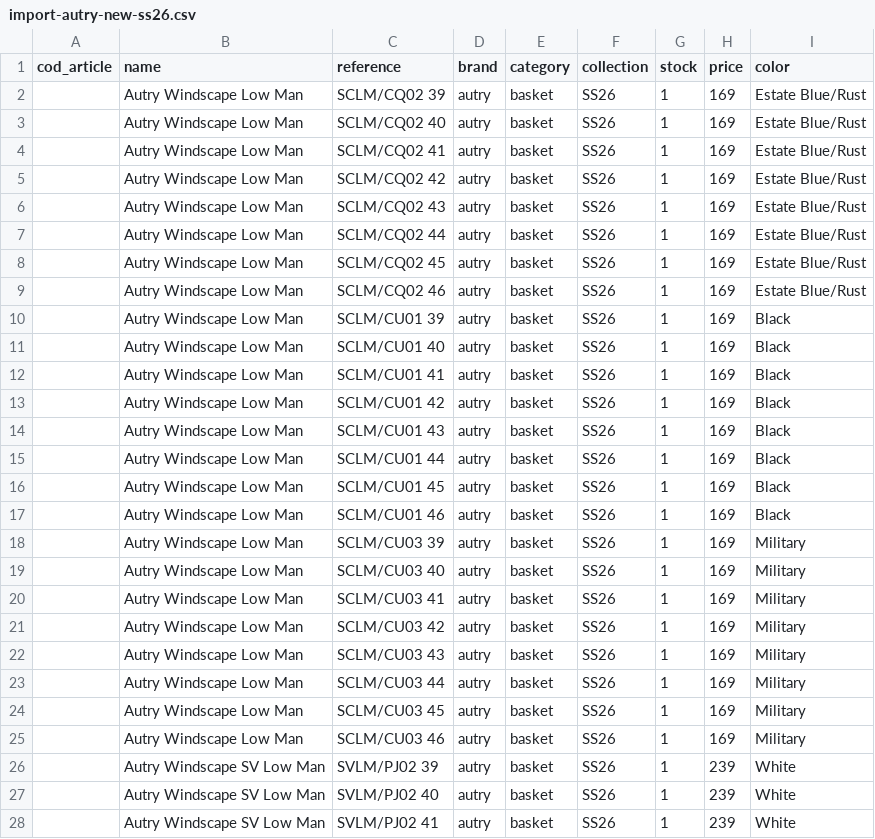
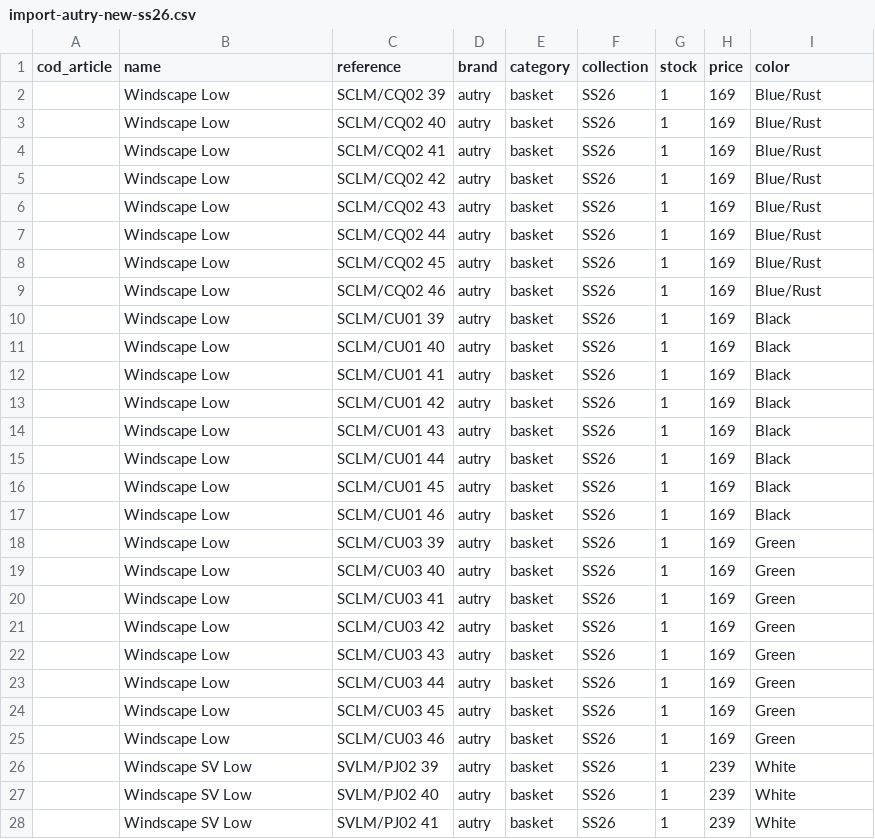
Before and after one commit to armedbased111-rgb/reboulstore, a CSV file: docs/imports/import-autry-new-ss26.csv, drawn as a sheet; only a part is shown; the diff covers the shown part only.

```diff
--- a/docs/imports/import-autry-new-ss26.csv
+++ b/docs/imports/import-autry-new-ss26.csv
@@ -1,28 +1,28 @@
 cod_article;name;reference;brand;category;collection;stock;price;color
-;Autry Windscape Low Man;SCLM/CQ02 39;autry;basket;SS26;1;169;Estate Blue/Rust
-;Autry Windscape Low Man;SCLM/CQ02 40;autry;basket;SS26;1;169;Estate Blue/Rust
-;Autry Windscape Low Man;SCLM/CQ02 41;autry;basket;SS26;1;169;Estate Blue/Rust
-;Autry Windscape Low Man;SCLM/CQ02 42;autry;basket;SS26;1;169;Estate Blue/Rust
-;Autry Windscape Low Man;SCLM/CQ02 43;autry;basket;SS26;1;169;Estate Blue/Rust
-;Autry Windscape Low Man;SCLM/CQ02 44;autry;basket;SS26;1;169;Estate Blue/Rust
-;Autry Windscape Low Man;SCLM/CQ02 45;autry;basket;SS26;1;169;Estate Blue/Rust
-;Autry Windscape Low Man;SCLM/CQ02 46;autry;basket;SS26;1;169;Estate Blue/Rust
-;Autry Windscape Low Man;SCLM/CU01 39;autry;basket;SS26;1;169;Black
-;Autry Windscape Low Man;SCLM/CU01 40;autry;basket;SS26;1;169;Black
-;Autry Windscape Low Man;SCLM/CU01 41;autry;basket;SS26;1;169;Black
-;Autry Windscape Low Man;SCLM/CU01 42;autry;basket;SS26;1;169;Black
-;Autry Windscape Low Man;SCLM/CU01 43;autry;basket;SS26;1;169;Black
-;Autry Windscape Low Man;SCLM/CU01 44;autry;basket;SS26;1;169;Black
-;Autry Windscape Low Man;SCLM/CU01 45;autry;basket;SS26;1;169;Black
-;Autry Windscape Low Man;SCLM/CU01 46;autry;basket;SS26;1;169;Black
-;Autry Windscape Low Man;SCLM/CU03 39;autry;basket;SS26;1;169;Military
-;Autry Windscape Low Man;SCLM/CU03 40;autry;basket;SS26;1;169;Military
-;Autry Windscape Low Man;SCLM/CU03 41;autry;basket;SS26;1;169;Military
-;Autry Windscape Low Man;SCLM/CU03 42;autry;basket;SS26;1;169;Military
-;Autry Windscape Low Man;SCLM/CU03 43;autry;basket;SS26;1;169;Military
-;Autry Windscape Low Man;SCLM/CU03 44;autry;basket;SS26;1;169;Military
-;Autry Windscape Low Man;SCLM/CU03 45;autry;basket;SS26;1;169;Military
-;Autry Windscape Low Man;SCLM/CU03 46;autry;basket;SS26;1;169;Military
-;Autry Windscape SV Low Man;SVLM/PJ02 39;autry;basket;SS26;1;239;White
-;Autry Windscape SV Low Man;SVLM/PJ02 40;autry;basket;SS26;1;239;White
-;Autry Windscape SV Low Man;SVLM/PJ02 41;autry;basket;SS26;1;239;White
+;Windscape Low;SCLM/CQ02 39;autry;basket;SS26;1;169;Blue/Rust
+;Windscape Low;SCLM/CQ02 40;autry;basket;SS26;1;169;Blue/Rust
+;Windscape Low;SCLM/CQ02 41;autry;basket;SS26;1;169;Blue/Rust
+;Windscape Low;SCLM/CQ02 42;autry;basket;SS26;1;169;Blue/Rust
+;Windscape Low;SCLM/CQ02 43;autry;basket;SS26;1;169;Blue/Rust
+;Windscape Low;SCLM/CQ02 44;autry;basket;SS26;1;169;Blue/Rust
+;Windscape Low;SCLM/CQ02 45;autry;basket;SS26;1;169;Blue/Rust
+;Windscape Low;SCLM/CQ02 46;autry;basket;SS26;1;169;Blue/Rust
+;Windscape Low;SCLM/CU01 39;autry;basket;SS26;1;169;Black
+;Windscape Low;SCLM/CU01 40;autry;basket;SS26;1;169;Black
+;Windscape Low;SCLM/CU01 41;autry;basket;SS26;1;169;Black
+;Windscape Low;SCLM/CU01 42;autry;basket;SS26;1;169;Black
+;Windscape Low;SCLM/CU01 43;autry;basket;SS26;1;169;Black
+;Windscape Low;SCLM/CU01 44;autry;basket;SS26;1;169;Black
+;Windscape Low;SCLM/CU01 45;autry;basket;SS26;1;169;Black
+;Windscape Low;SCLM/CU01 46;autry;basket;SS26;1;169;Black
+;Windscape Low;SCLM/CU03 39;autry;basket;SS26;1;169;Green
+;Windscape Low;SCLM/CU03 40;autry;basket;SS26;1;169;Green
+;Windscape Low;SCLM/CU03 41;autry;basket;SS26;1;169;Green
+;Windscape Low;SCLM/CU03 42;autry;basket;SS26;1;169;Green
+;Windscape Low;SCLM/CU03 43;autry;basket;SS26;1;169;Green
+;Windscape Low;SCLM/CU03 44;autry;basket;SS26;1;169;Green
+;Windscape Low;SCLM/CU03 45;autry;basket;SS26;1;169;Green
+;Windscape Low;SCLM/CU03 46;autry;basket;SS26;1;169;Green
+;Windscape SV Low;SVLM/PJ02 39;autry;basket;SS26;1;239;White
+;Windscape SV Low;SVLM/PJ02 40;autry;basket;SS26;1;239;White
+;Windscape SV Low;SVLM/PJ02 41;autry;basket;SS26;1;239;White
```
Also changed, not shown: 5 edited cells elsewhere in this file, docs/imports/import-arte-ss26.csv, docs/imports/import-asics-ss26.csv, 53 other files.
